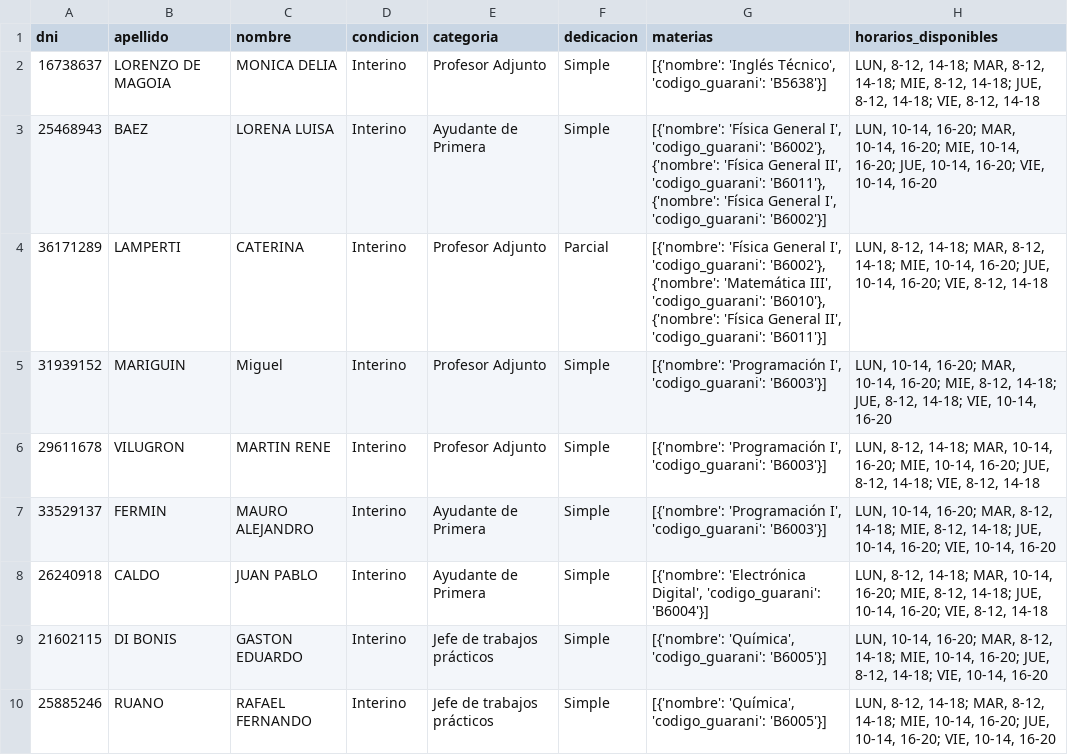
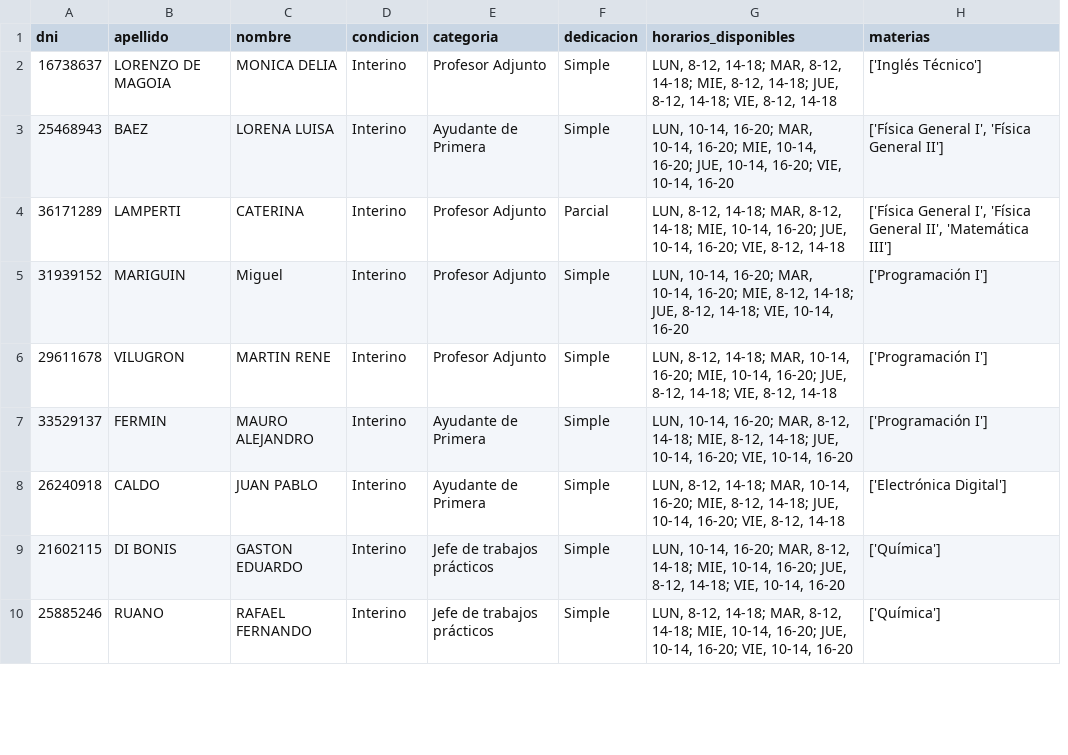
Before and after one commit to ICOM-UNRN/AULA, a CSV file: Cata-Aulas/profesores.csv, drawn as a sheet; only a part is shown; removed rows and columns are numbered as before the commit, all else as after; the diff names each change by its address in the sheet, - before the commit and + after, or states it on an @@ line.

Commit message:
Update de Cata-Aulas

```diff
--- a/Cata-Aulas/profesores.csv
+++ b/Cata-Aulas/profesores.csv
-column G (materias), rows 2-10: [{'nombre': 'Inglés Técnico', 'codigo_guarani': 'B5638'}] | [{'nombre': 'Física General I', 'codigo_guarani': 'B6002'}, {'nombre': 'Física General II', 'codigo_guarani': 'B6011'}, {'nombre': 'Física General I', 'codigo_guarani': 'B6002'}] | [{'nombre': 'Física General I', 'codigo_guarani': 'B6002'}, {'nombre': 'Matemática III', 'codigo_guarani': 'B6010'}, {'nombre': 'Física General II', 'codigo_guarani': 'B6011'}] | [{'nombre': 'Programación I', 'codigo_guarani': 'B6003'}] | [{'nombre': 'Programación I', 'codigo_guarani': 'B6003'}] | [{'nombre': 'Programación I', 'codigo_guarani': 'B6003'}] | [{'nombre': 'Electrónica Digital', 'codigo_guarani': 'B6004'}] | [{'nombre': 'Química', 'codigo_guarani': 'B6005'}] | [{'nombre': 'Química', 'codigo_guarani': 'B6005'}]
+column H (materias), rows 2-10: ['Inglés Técnico'] | ['Física General I', 'Física General II'] | ['Física General I', 'Física General II', 'Matemática III'] | ['Programación I'] | ['Programación I'] | ['Programación I'] | ['Electrónica Digital'] | ['Química'] | ['Química']
```
Also changed, not shown: 15 other files.
